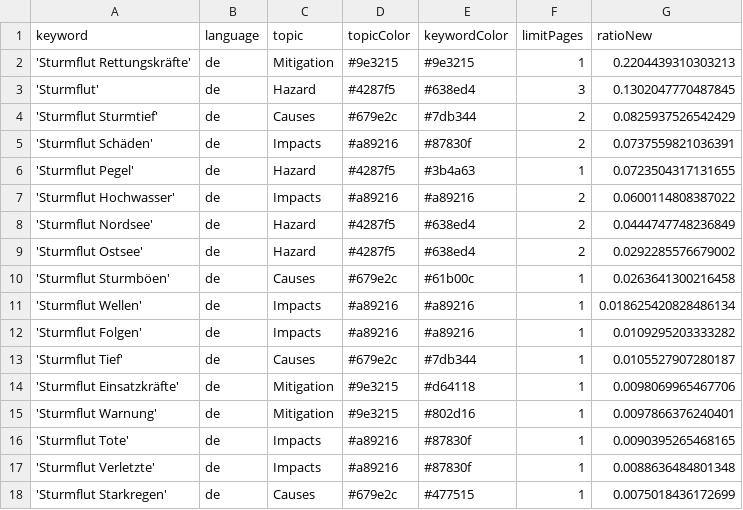
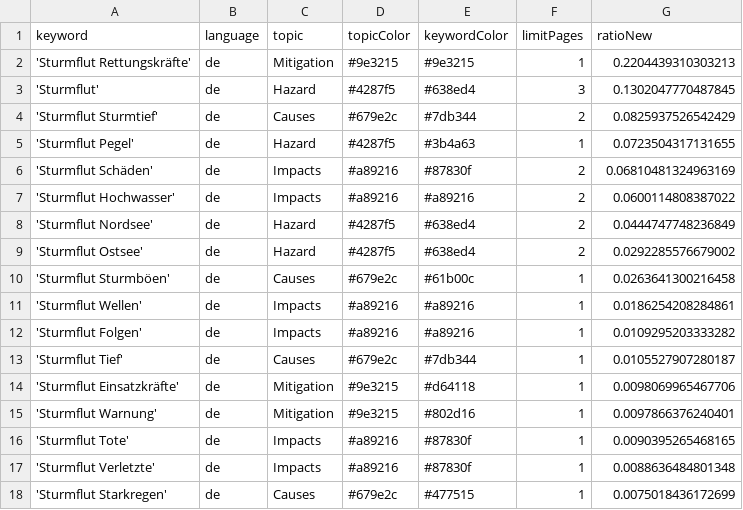
Before and after one commit to MomoMusic/surgeIsComing, a CSV file: keywords.csv, drawn as a sheet; only a part is shown.

```diff
--- a/keywords.csv
+++ b/keywords.csv
@@ -4,4 +4,4 @@ keyword,language,topic,topicColor,keywordColor,limitPages,ratioNew
 'Sturmflut Sturmtief',de,Causes,#679e2c,#7db344,2,0.0825937526542429
-'Sturmflut Schäden',de,Impacts,#a89216,#87830f,2,0.0737559821036391
 'Sturmflut Pegel',de,Hazard,#4287f5,#3b4a63,1,0.0723504317131655
+'Sturmflut Schäden',de,Impacts,#a89216,#87830f,2,0.06810481324963169
 'Sturmflut Hochwasser',de,Impacts,#a89216,#a89216,2,0.0600114808387022
@@ -10,3 +10,3 @@ keyword,language,topic,topicColor,keywordColor,limitPages,ratioNew
 'Sturmflut Sturmböen',de,Causes,#679e2c,#61b00c,1,0.0263641300216458
-'Sturmflut Wellen',de,Impacts,#a89216,#a89216,1,0.018625420828486134
+'Sturmflut Wellen',de,Impacts,#a89216,#a89216,1,0.0186254208284861
 'Sturmflut Folgen',de,Impacts,#a89216,#a89216,1,0.0109295203333282
```
Also changed, not shown: csv/news_2026_01.csv.
